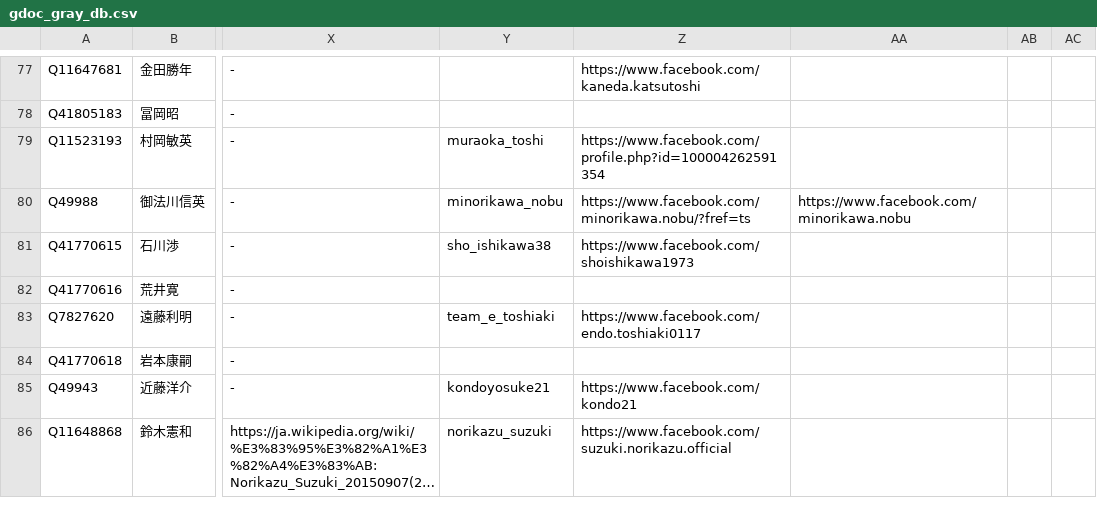
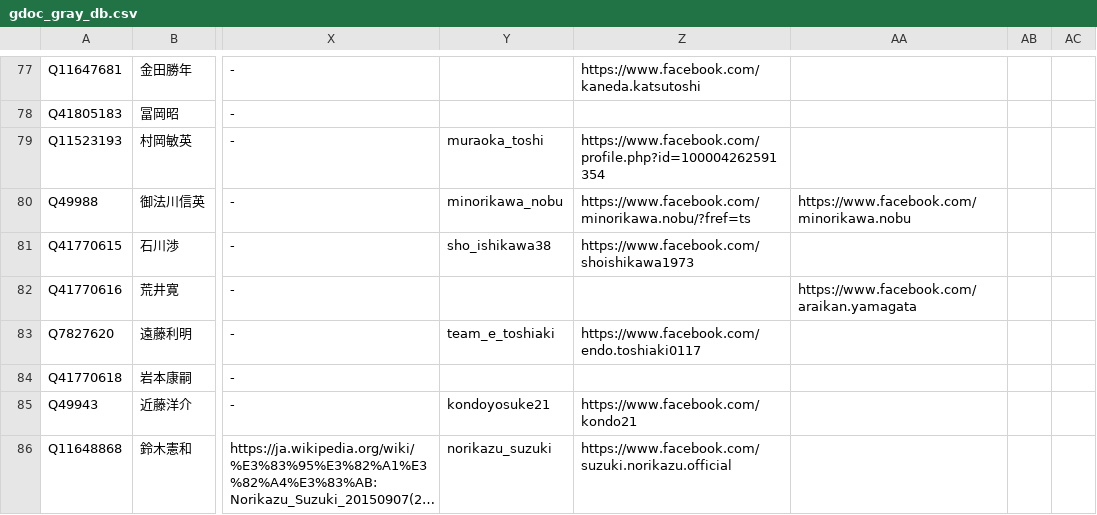
Before and after one commit to hkwi/shuin48pre, a CSV file: docs/gdoc_gray_db.csv, drawn as a sheet; only a part is shown, gaps mark what is left out; long unchanged cells end in …; the diff covers the shown part only; the diff names each change by its address in the sheet, - before the commit and + after, or states it on an @@ line.

```diff
--- a/docs/gdoc_gray_db.csv
+++ b/docs/gdoc_gray_db.csv
-AA82: (empty)
+AA82: https://www.facebook.com/araikan.yamagata
```
Also changed, not shown: 40 edited cells elsewhere in this file, 5 other files.
